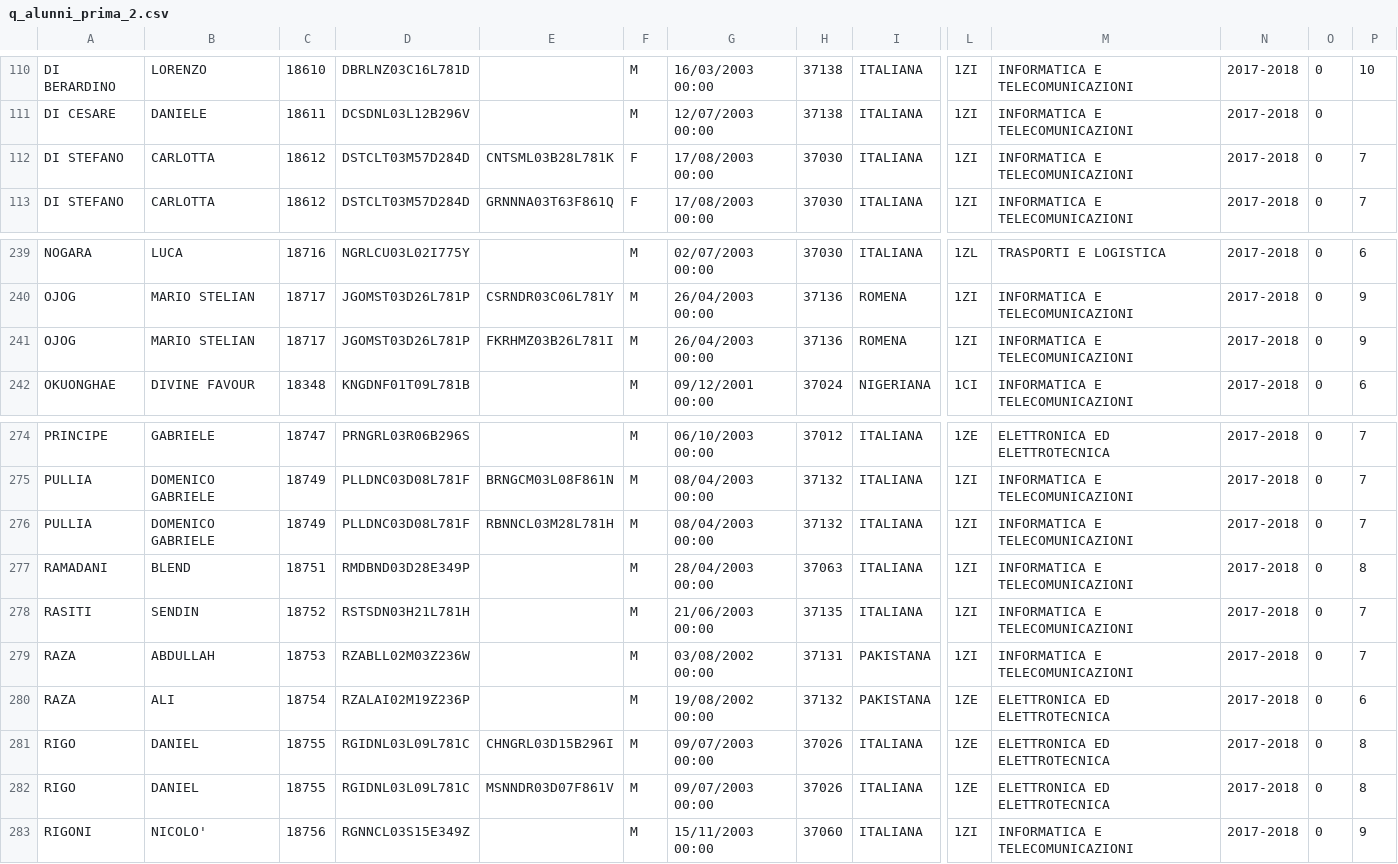
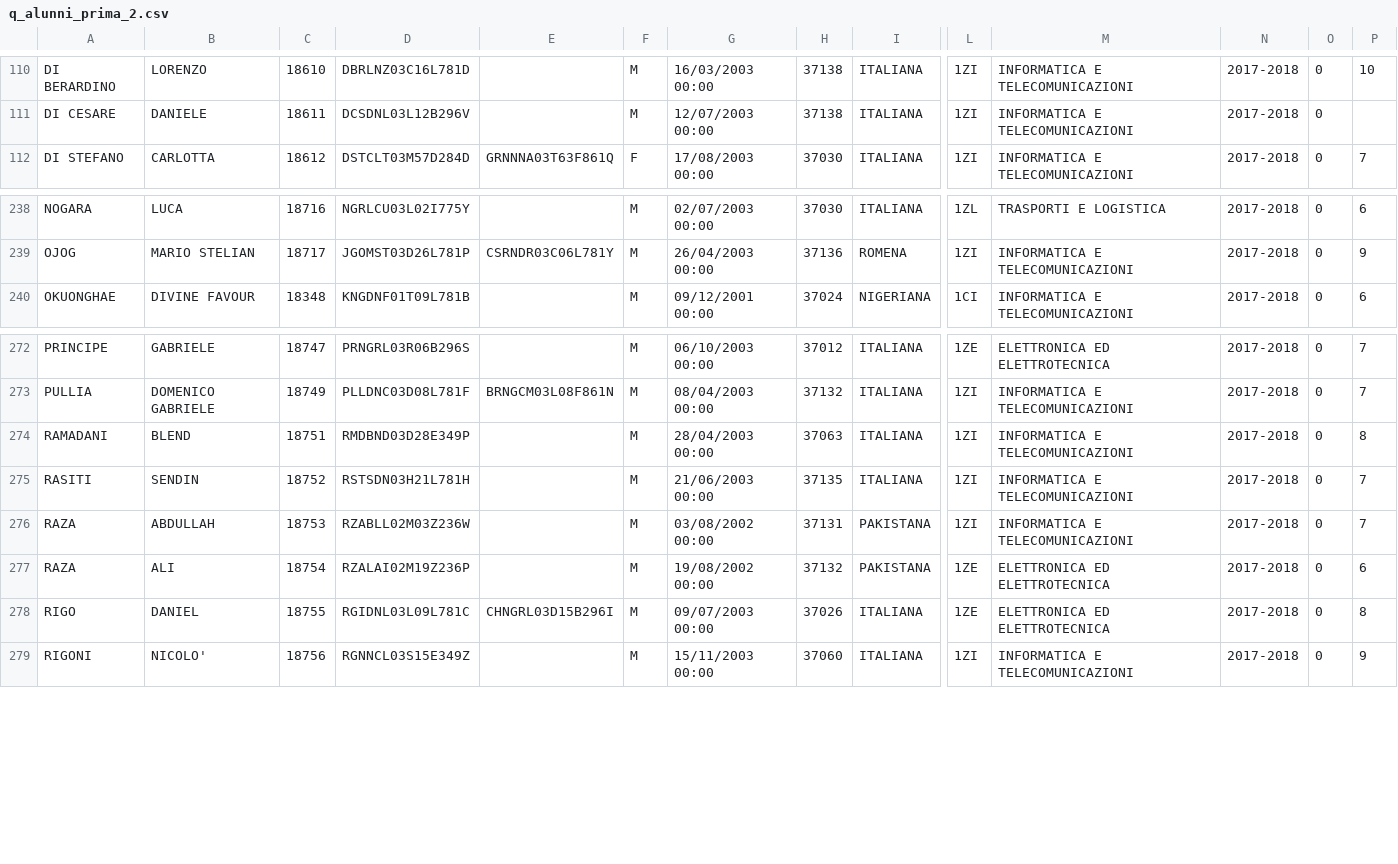
Before and after one commit to marconivr/marconicc, a CSV file: dati/q_alunni_prima_2.csv, drawn as a sheet; only a part is shown, gaps mark what is left out; rows hold the shown columns only; the diff names each change by its address in the sheet, - before the commit and + after, or states it on an @@ line.

```diff
--- a/dati/q_alunni_prima_2.csv
+++ b/dati/q_alunni_prima_2.csv
-row 112: DI STEFANO | CARLOTTA | 18612 | DSTCLT03M57D284D | CNTSML03B28L781K | F | 17/08/2003 00:00 | 37030 | ITALIANA | 1ZI | INFORMATICA E TELECOMUNICAZIONI | 2017-2018 | 0 | 7
-row 241: OJOG | MARIO STELIAN | 18717 | JGOMST03D26L781P | FKRHMZ03B26L781I | M | 26/04/2003 00:00 | 37136 | ROMENA | 1ZI | INFORMATICA E TELECOMUNICAZIONI | 2017-2018 | 0 | 9
-row 276: PULLIA | DOMENICO GABRIELE | 18749 | PLLDNC03D08L781F | RBNNCL03M28L781H | M | 08/04/2003 00:00 | 37132 | ITALIANA | 1ZI | INFORMATICA E TELECOMUNICAZIONI | 2017-2018 | 0 | 7
-row 282: RIGO | DANIEL | 18755 | RGIDNL03L09L781C | MSNNDR03D07F861V | M | 09/07/2003 00:00 | 37026 | ITALIANA | 1ZE | ELETTRONICA ED ELETTROTECNICA | 2017-2018 | 0 | 8
```
Also changed, not shown: 5 other files.
